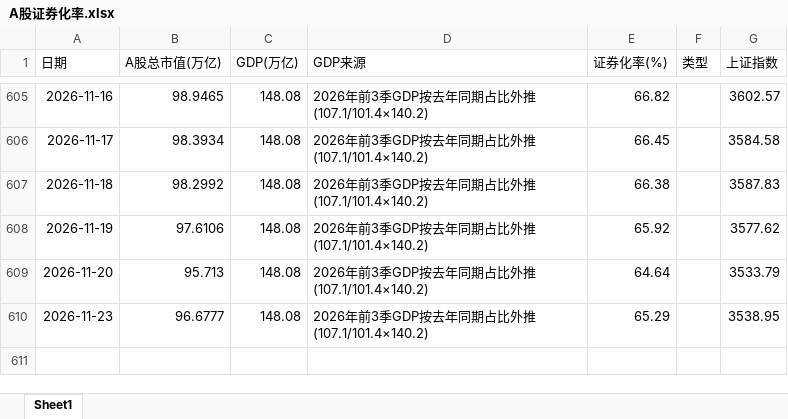
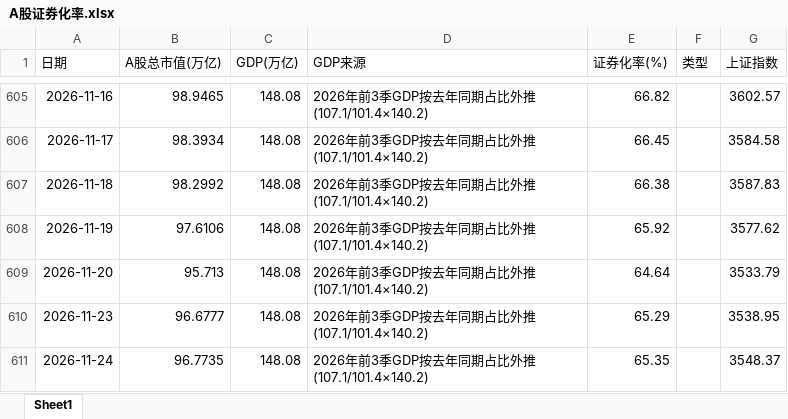
Before and after one commit to smalloneSAMA/a-stock-indicator, an Excel workbook: output/A股证券化率.xlsx, sheet Sheet1, drawn as a sheet; only a part is shown, gaps mark what is left out; values as stored, in another font and other column widths than the file's, no borders; the diff names each change by its address in the sheet, - before the commit and + after, or states it on an @@ line.

```diff
--- a/output/A股证券化率.xlsx (sheet Sheet1)
+++ b/output/A股证券化率.xlsx (sheet Sheet1)
+row 611: 2026-11-24 | 96.7735 | 148.08 | 2026年前3季GDP按去年同期占比外推(107.1/101.4×140.2) | 65.35 |  | 3548.37
```
Also changed, not shown: 1 other file.
